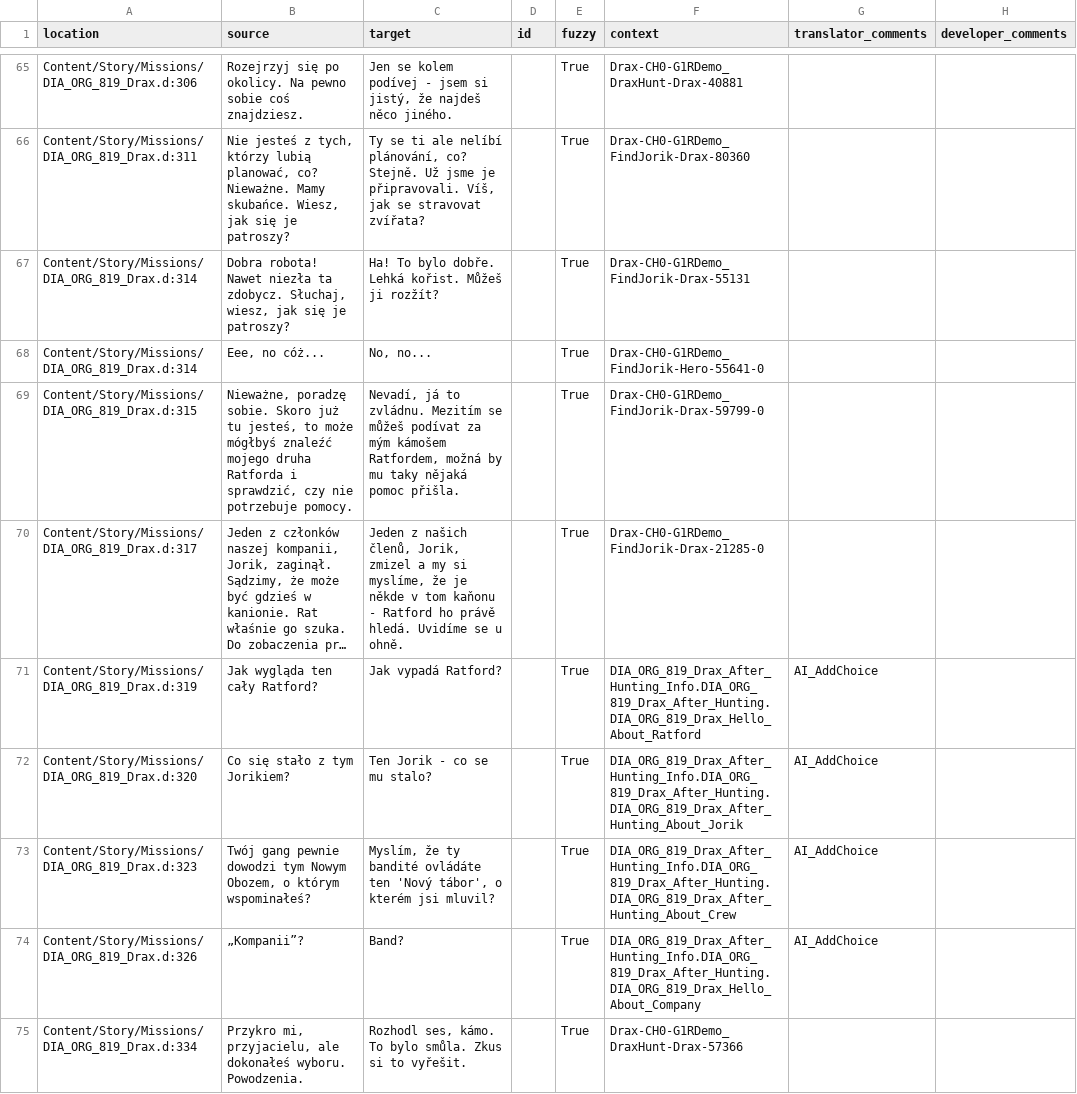
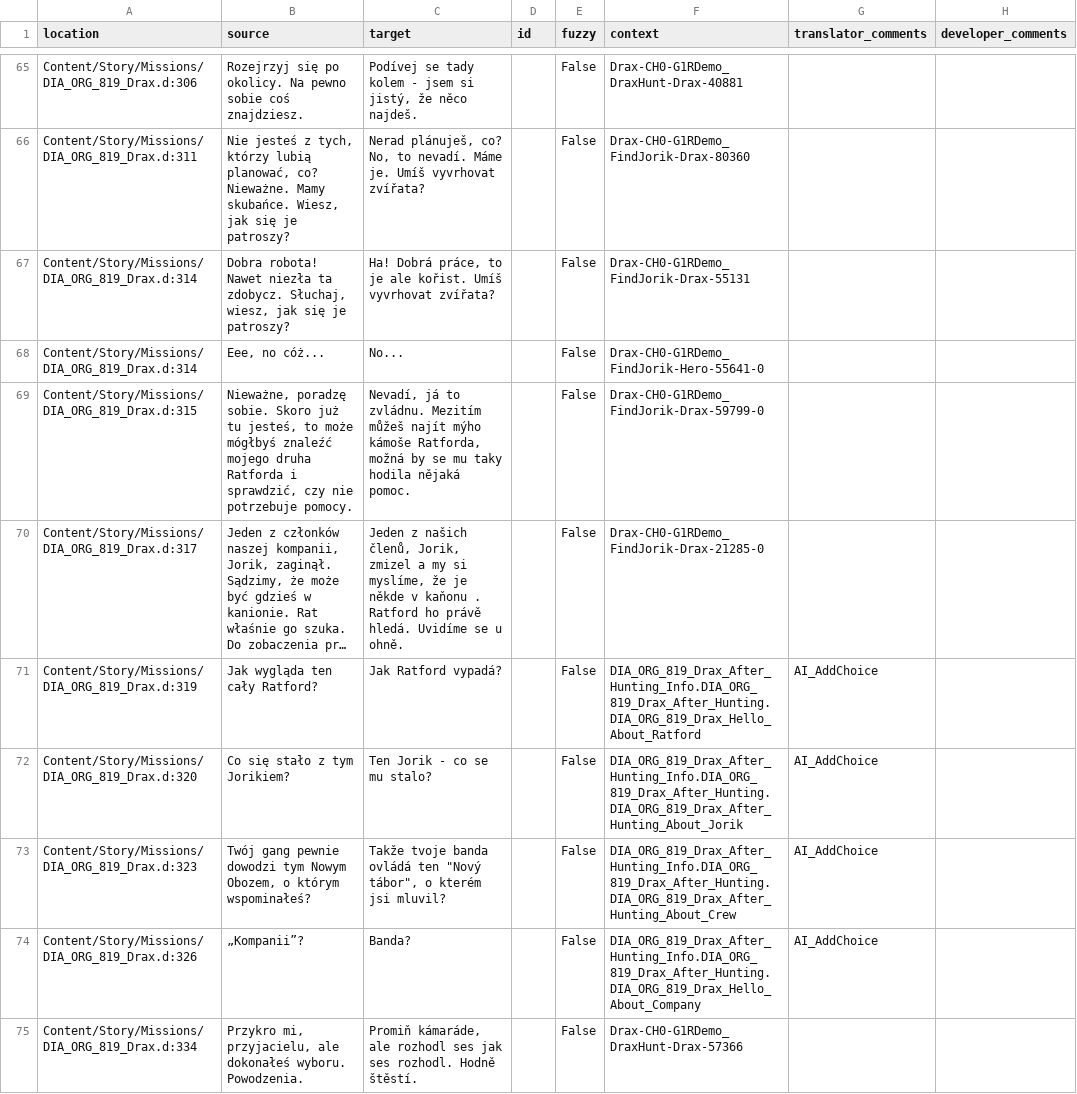
Before and after one commit to Nyras-Enjoyers/nyras-prologue-demake-scripts, a CSV file: .translations/cs/Drax.csv, drawn as a sheet; only a part is shown, gaps mark what is left out; long unchanged cells end in …; the diff covers the shown part only; the diff names each change by its address in the sheet, - before the commit and + after, or states it on an @@ line.

```diff
--- a/.translations/cs/Drax.csv
+++ b/.translations/cs/Drax.csv
-C65 (target): Jen se kolem podívej - jsem si jistý, že najdeš něco jiného.
+C65 (target): Podívej se tady kolem - jsem si jistý, že něco najdeš.
-E65:E75 (fuzzy): True
+E65:E75 (fuzzy): False
-C66 (target): Ty se ti ale nelíbí plánování, co? Stejně. Už jsme je připravovali. Víš, jak se stravovat zvířata?
+C66 (target): Nerad plánuješ, co? No, to nevadí. Máme je. Umíš vyvrhovat zvířata?
-C67 (target): Ha! To bylo dobře. Lehká kořist. Můžeš ji rozžít?
+C67 (target): Ha! Dobrá práce, to je ale kořist. Umíš vyvrhovat zvířata?
-C68 (target): No, no...
+C68 (target): No...
-C69 (target): …zvládnu. Mezitím se můžeš podívat za mým kámošem Ratfordem, možná by mu taky nějaká pomoc přišla.
+C69 (target): …zvládnu. Mezitím můžeš najít mýho kámoše Ratforda, možná by se mu taky hodila nějaká pomoc.
-C70 (target): …někde v tom kaňonu - Ratford ho…
+C70 (target): …někde v kaňonu . Ratford ho…
-C71 (target): Jak vypadá Ratford?
+C71 (target): Jak Ratford vypadá?
-C73 (target): Myslím, že ty bandité ovládáte ten 'Nový tábor', o kterém…
+C73 (target): Takže tvoje banda ovládá ten "Nový tábor", o kterém…
-C74 (target): Band?
+C74 (target): Banda?
-C75 (target): Rozhodl ses, kámo. To bylo smůla. Zkus si to vyřešit.
+C75 (target): Promiň kámaráde, ale rozhodl ses jak ses rozhodl. Hodně štěstí.
```
Also changed, not shown: 106 edited cells elsewhere in this file.
